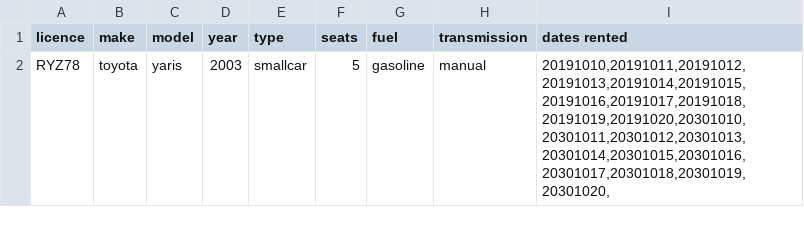
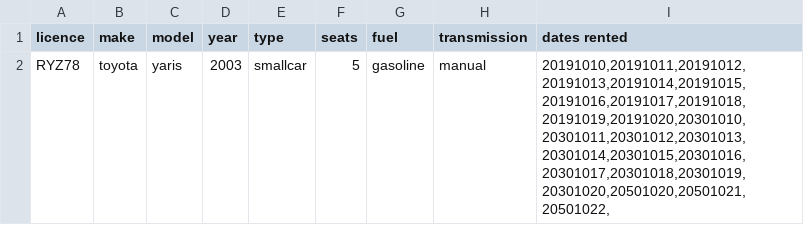
Before and after one commit to reynirf/verklegtnamskeid, a CSV file: data/vehicles.csv, drawn as a sheet.

```diff
--- a/data/vehicles.csv
+++ b/data/vehicles.csv
@@ -1,2 +1,2 @@
 licence;make;model;year;type;seats;fuel;transmission;dates rented
-RYZ78;toyota;yaris;2003;smallcar;5;gasoline;manual;20191010,20191011,20191012,20191013,20191014,20191015,20191016,20191017,20191018,20191019,20191020,20301010,20301011,20301012,20301013,20301014,20301015,20301016,20301017,20301018,20301019,20301020,
+RYZ78;toyota;yaris;2003;smallcar;5;gasoline;manual;20191010,20191011,20191012,20191013,20191014,20191015,20191016,20191017,20191018,20191019,20191020,20301010,20301011,20301012,20301013,20301014,20301015,20301016,20301017,20301018,20301019,20301020,20501020,20501021,20501022,
```
Also changed, not shown: data/orders.csv, 1 other file.
